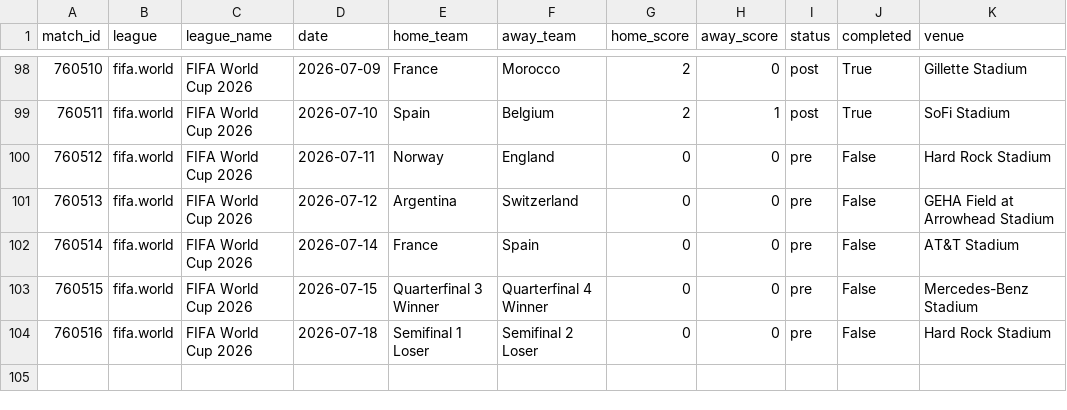
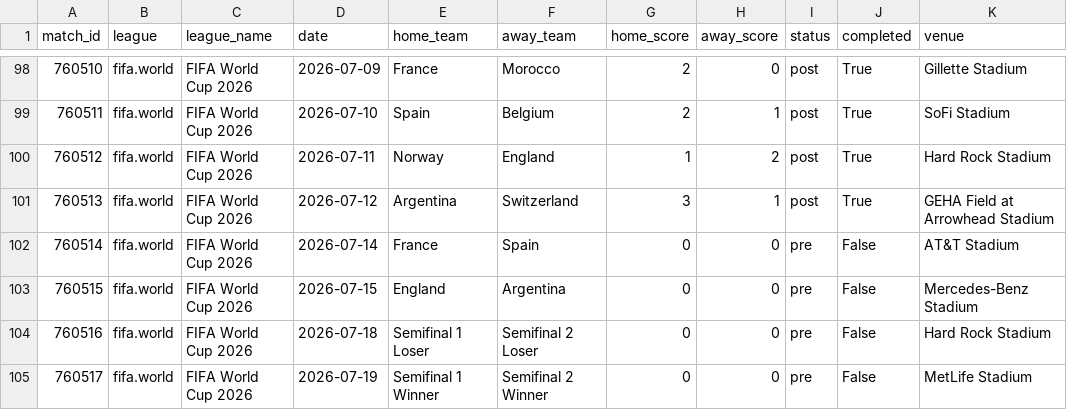
Before and after one commit to momoabdoulayegueye-beep/sportstats, a CSV file: data/matches.csv, drawn as a sheet; only a part is shown, gaps mark what is left out.

```diff
--- a/data/matches.csv
+++ b/data/matches.csv
@@ -99,6 +99,7 @@ match_id,league,league_name,date,home_team,away_team,home_score,away_score,statu
 760511,fifa.world,FIFA World Cup 2026,2026-07-10,Spain,Belgium,2,1,post,True,SoFi Stadium
-760512,fifa.world,FIFA World Cup 2026,2026-07-11,Norway,England,0,0,pre,False,Hard Rock Stadium
-760513,fifa.world,FIFA World Cup 2026,2026-07-12,Argentina,Switzerland,0,0,pre,False,GEHA Field at Arrowhead Stadium
+760512,fifa.world,FIFA World Cup 2026,2026-07-11,Norway,England,1,2,post,True,Hard Rock Stadium
+760513,fifa.world,FIFA World Cup 2026,2026-07-12,Argentina,Switzerland,3,1,post,True,GEHA Field at Arrowhead Stadium
 760514,fifa.world,FIFA World Cup 2026,2026-07-14,France,Spain,0,0,pre,False,AT&T Stadium
-760515,fifa.world,FIFA World Cup 2026,2026-07-15,Quarterfinal 3 Winner,Quarterfinal 4 Winner,0,0,pre,False,Mercedes-Benz Stadium
+760515,fifa.world,FIFA World Cup 2026,2026-07-15,England,Argentina,0,0,pre,False,Mercedes-Benz Stadium
 760516,fifa.world,FIFA World Cup 2026,2026-07-18,Semifinal 1 Loser,Semifinal 2 Loser,0,0,pre,False,Hard Rock Stadium
+760517,fifa.world,FIFA World Cup 2026,2026-07-19,Semifinal 1 Winner,Semifinal 2 Winner,0,0,pre,False,MetLife Stadium
```
